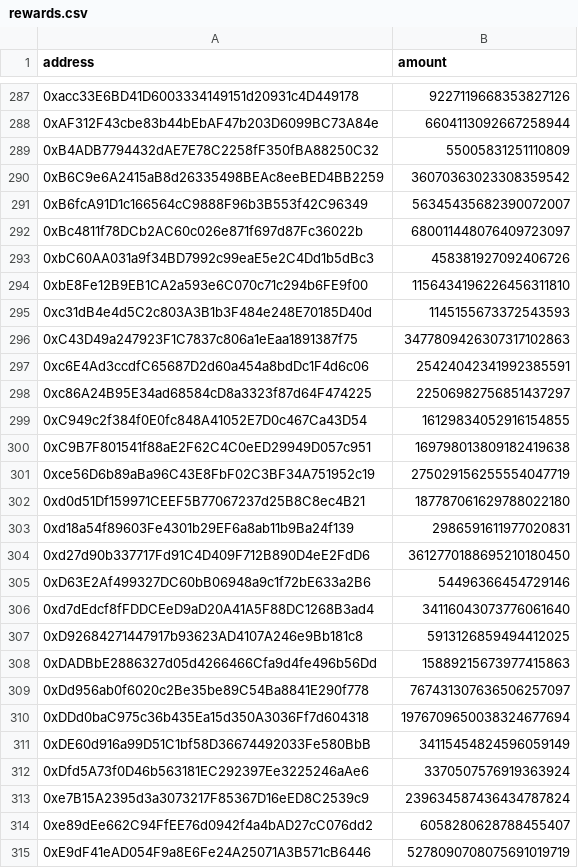
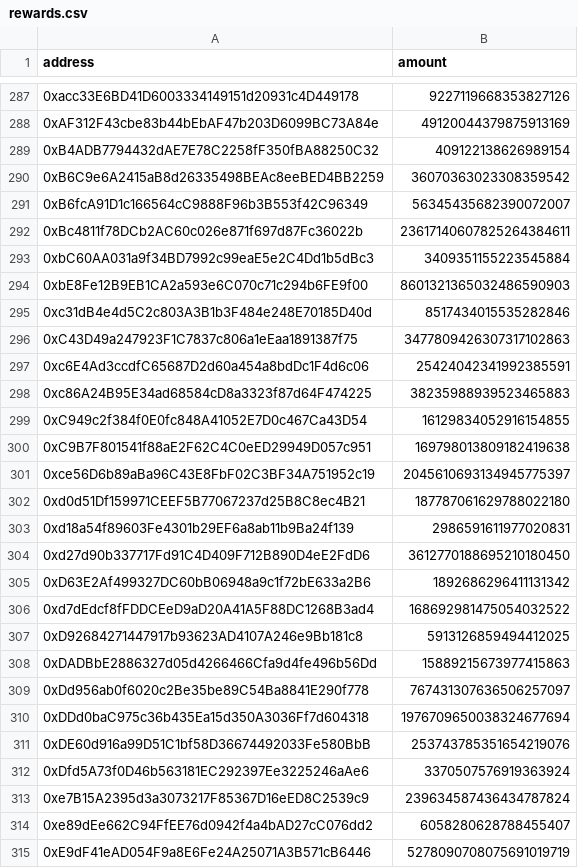
Before and after one commit to jordaniza/auxo-reporter, a CSV file: reports/2021-12/csv/rewards.csv, drawn as a sheet; only a part is shown, gaps mark what is left out; the diff covers the shown part only.

```diff
--- a/reports/2021-12/csv/rewards.csv
+++ b/reports/2021-12/csv/rewards.csv
@@ -287,16 +287,16 @@ address,amount
 0xacc33E6BD41D6003334149151d20931c4D449178,9227119668353827126
-0xAF312F43cbe83b44bEbAF47b203D6099BC73A84e,6604113092667258944
-0xB4ADB7794432dAE7E78C2258fF350fBA88250C32,55005831251110809
+0xAF312F43cbe83b44bEbAF47b203D6099BC73A84e,49120044379875913169
+0xB4ADB7794432dAE7E78C2258fF350fBA88250C32,409122138626989154
 0xB6C9e6A2415aB8d26335498BEAc8eeBED4BB2259,36070363023308359542
 0xB6fcA91D1c166564cC9888F96b3B553f42C96349,56345435682390072007
-0xBc4811f78DCb2AC60c026e871f697d87Fc36022b,680011448076409723097
-0xbC60AA031a9f34BD7992c99eaE5e2C4Dd1b5dBc3,458381927092406726
-0xbE8Fe12B9EB1CA2a593e6C070c71c294b6FE9f00,1156434196226456311810
-0xc31dB4e4d5C2c803A3B1b3F484e248E70185D40d,1145155673372543593
+0xBc4811f78DCb2AC60c026e871f697d87Fc36022b,23617140607825264384611
+0xbC60AA031a9f34BD7992c99eaE5e2C4Dd1b5dBc3,3409351155223545884
+0xbE8Fe12B9EB1CA2a593e6C070c71c294b6FE9f00,8601321365032486590903
+0xc31dB4e4d5C2c803A3B1b3F484e248E70185D40d,8517434015535282846
 0xC43D49a247923F1C7837c806a1eEaa1891387f75,3477809426307317102863
 0xc6E4Ad3ccdfC65687D2d60a454a8bdDc1F4d6c06,25424042341992385591
-0xc86A24B95E34ad68584cD8a3323f87d64F474225,22506982756851437297
+0xc86A24B95E34ad68584cD8a3323f87d64F474225,38235988939523465883
 0xC949c2f384f0E0fc848A41052E7D0c467Ca43D54,16129834052916154855
 0xC9B7F801541f88aE2F62C4C0eED29949D057c951,169798013809182419638
-0xce56D6b89aBa96C43E8FbF02C3BF34A751952c19,275029156255554047719
+0xce56D6b89aBa96C43E8FbF02C3BF34A751952c19,2045610693134945775397
 0xd0d51Df159971CEEF5B77067237d25B8C8ec4B21,187787061629788022180
@@ -304,4 +304,4 @@ address,amount
 0xd27d90b337717Fd91C4D409F712B890D4eE2FdD6,3612770188695210180450
-0xD63E2Af499327DC60bB06948a9c1f72bE633a2B6,54496366454729146
-0xd7dEdcf8fFDDCEeD9aD20A41A5F88DC1268B3ad4,34116043073776061640
+0xD63E2Af499327DC60bB06948a9c1f72bE633a2B6,1892686296411131342
+0xd7dEdcf8fFDDCEeD9aD20A41A5F88DC1268B3ad4,168692981475054032522
 0xD92684271447917b93623AD4107A246e9Bb181c8,5913126859494412025
@@ -310,3 +310,3 @@ address,amount
 0xDDd0baC975c36b435Ea15d350A3036Ff7d604318,1976709650038324677694
-0xDE60d916a99D51C1bf58D36674492033Fe580BbB,34115454824596059149
+0xDE60d916a99D51C1bf58D36674492033Fe580BbB,253743785351654219076
 0xDfd5A73f0D46b563181EC292397Ee3225246aAe6,3370507576919363924
```
Also changed, not shown: 29 edited cells elsewhere in this file, 3 other files.
